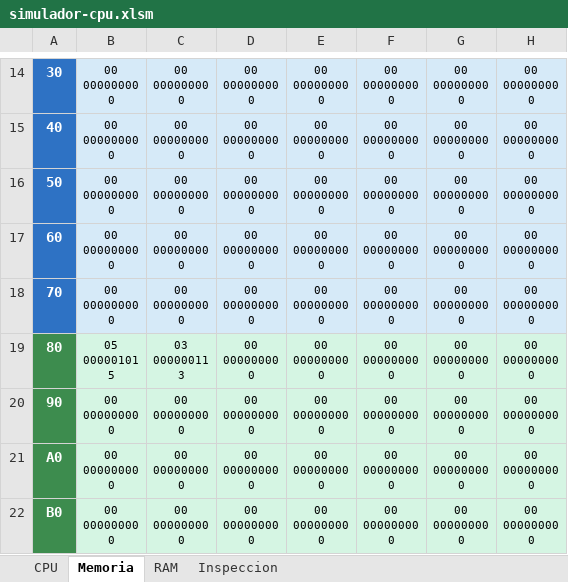
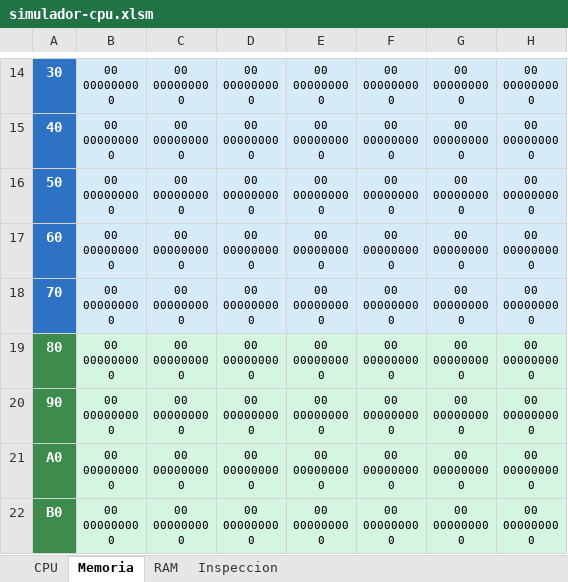
Before and after one commit to marcosarnez/EVALUACI-N-PRIMER-PARCIAL-Simulador-de-CPU-y-Memoria-Principal, an Excel workbook: simulador-cpu.xlsm, sheet Memoria, drawn as a sheet; only a part is shown, gaps mark what is left out; values as stored, in another font and other column widths than the file's, no borders; charts and pictures not drawn; ↵ is a line break in a cell; the diff covers the shown part only; the diff names each change by its address in the sheet, - before the commit and + after, or states it on an @@ line.

```diff
--- a/simulador-cpu.xlsm (sheet Memoria)
+++ b/simulador-cpu.xlsm (sheet Memoria)
-B19: 05 ↵ 00000101 ↵ 5
+B19: 00 ↵ 00000000 ↵ 0
-C19: 03 ↵ 00000011 ↵ 3
+C19: 00 ↵ 00000000 ↵ 0
```
Also changed, not shown: 32 edited cells elsewhere in this sheet, sheet Inspeccion, sheet RAM, sheet CPU, hidden cells, charts or pictures, 1 other file.
